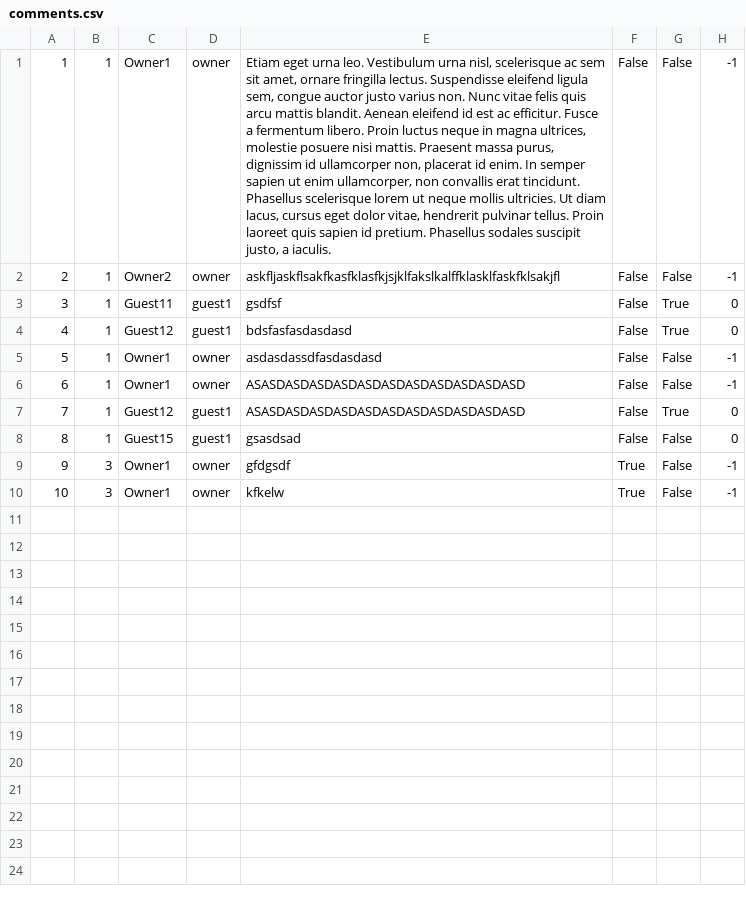
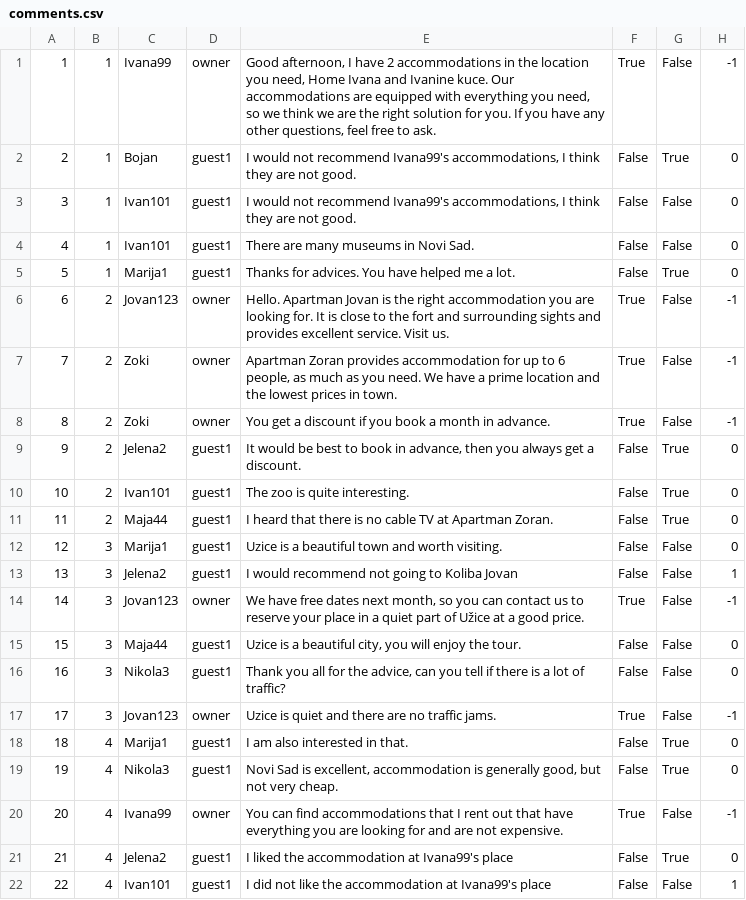
Before and after one commit to sirarmilos/sims_turizam, a CSV file: InitialProject/InitialProject/Resources/Data/comments.csv, drawn as a sheet; removed rows and columns are numbered as before the commit, all else as after; the diff names each change by its address in the sheet, - before the commit and + after, or states it on an @@ line.

```diff
--- a/InitialProject/InitialProject/Resources/Data/comments.csv
+++ b/InitialProject/InitialProject/Resources/Data/comments.csv
-C1: Owner1
+C1: Ivana99
-E1: Etiam eget urna leo. Vestibulum urna nisl, scelerisque ac sem sit amet, ornare fringilla lectus. Suspendisse eleifend ligula sem, congue auctor justo varius non. Nunc vitae felis quis arcu mattis blandit. Aenean eleifend id est ac efficitur. Fusce a fermentum libero. Proin luctus neque in magna ultrices, molestie posuere nisi mattis. Praesent massa purus, dignissim id ullamcorper non, placerat id enim. In semper sapien ut enim ullamcorper, non convallis erat tincidunt. Phasellus scelerisque lorem ut neque mollis ultricies. Ut diam lacus, cursus eget dolor vitae, hendrerit pulvinar tellus. Proin laoreet quis sapien id pretium. Phasellus sodales suscipit justo, a iaculis.
+E1: Good afternoon, I have 2 accommodations in the location you need, Home Ivana and Ivanine kuce. Our accommodations are equipped with everything you need, so we think we are the right solution for you. If you have any other questions, feel free to ask.
-F1: False
+F1: True
-row 2: 2 | 1 | Owner2 | owner | askfljaskflsakfkasfklasfkjsjklfakslkalffklasklfaskfklsakjfl | False | False | -1
@@ column A renumbered between rows 2 and 17 @@
-C2: Guest11
+C2: Bojan
-E2: gsdfsf
+E2: I would not recommend Ivana99's accommodations, I think they are not good.
-C3: Guest12
+C3: Ivan101
-E3: bdsfasfasdasdasd
+E3: I would not recommend Ivana99's accommodations, I think they are not good.
-G3: True
+G3: False
-C4: Owner1
+C4: Ivan101
-D4: owner
+D4: guest1
-E4: asdasdassdfasdasdasd
+E4: There are many museums in Novi Sad.
-H4: -1
+H4: 0
-row 6: 6 | 1 | Owner1 | owner | ASASDASDASDASDASDASDASDASDASDASDASD | False | False | -1
-C5: Guest12
+C5: Marija1
-E5: ASASDASDASDASDASDASDASDASDASDASDASD
+E5: Thanks for advices. You have helped me a lot.
+row 6: 6 | 2 | Jovan123 | owner | Hello. Apartman Jovan is the right accommodation you are looking for. It is close to the fort and surrounding sights and provides excellent service. Visit us. | True | False | -1
+row 7: 7 | 2 | Zoki | owner | Apartman Zoran provides accommodation for up to 6 people, as much as you need. We have a prime location and the lowest prices in town. | True | False | -1
+row 8: 8 | 2 | Zoki | owner | You get a discount if you book a month in advance. | True | False | -1
+row 9: 9 | 2 | Jelena2 | guest1 | It would be best to book in advance, then you always get a discount. | False | True | 0
+row 10: 10 | 2 | Ivan101 | guest1 | The zoo is quite interesting. | False | True | 0
+row 11: 11 | 2 | Maja44 | guest1 | I heard that there is no cable TV at Apartman Zoran. | False | True | 0
-B12: 1
+B12: 3
-C12: Guest15
+C12: Marija1
-E12: gsasdsad
+E12: Uzice is a beautiful town and worth visiting.
+row 13: 13 | 3 | Jelena2 | guest1 | I would recommend not going to Koliba Jovan | False | False | 1
-C14: Owner1
+C14: Jovan123
-E14: gfdgsdf
+E14: We have free dates next month, so you can contact us to reserve your place in a quiet part of Užice at a good price.
+row 15: 15 | 3 | Maja44 | guest1 | Uzice is a beautiful city, you will enjoy the tour. | False | False | 0
+row 16: 16 | 3 | Nikola3 | guest1 | Thank you all for the advice, can you tell if there is a lot of traffic? | False | False | 0
-C17: Owner1
+C17: Jovan123
-E17: kfkelw
+E17: Uzice is quiet and there are no traffic jams.
+row 18: 18 | 4 | Marija1 | guest1 | I am also interested in that. | False | True | 0
+row 19: 19 | 4 | Nikola3 | guest1 | Novi Sad is excellent, accommodation is generally good, but not very cheap. | False | True | 0
+row 20: 20 | 4 | Ivana99 | owner | You can find accommodations that I rent out that have everything you are looking for and are not expensive. | True | False | -1
+row 21: 21 | 4 | Jelena2 | guest1 | I liked the accommodation at Ivana99's place | False | True | 0
+row 22: 22 | 4 | Ivan101 | guest1 | I did not like the accommodation at Ivana99's place | False | False | 1
```
Also changed, not shown: InitialProject/InitialProject/Resources/Data/accommodations.csv, InitialProject/InitialProject/Resources/Data/forums.csv, 25 other files.
